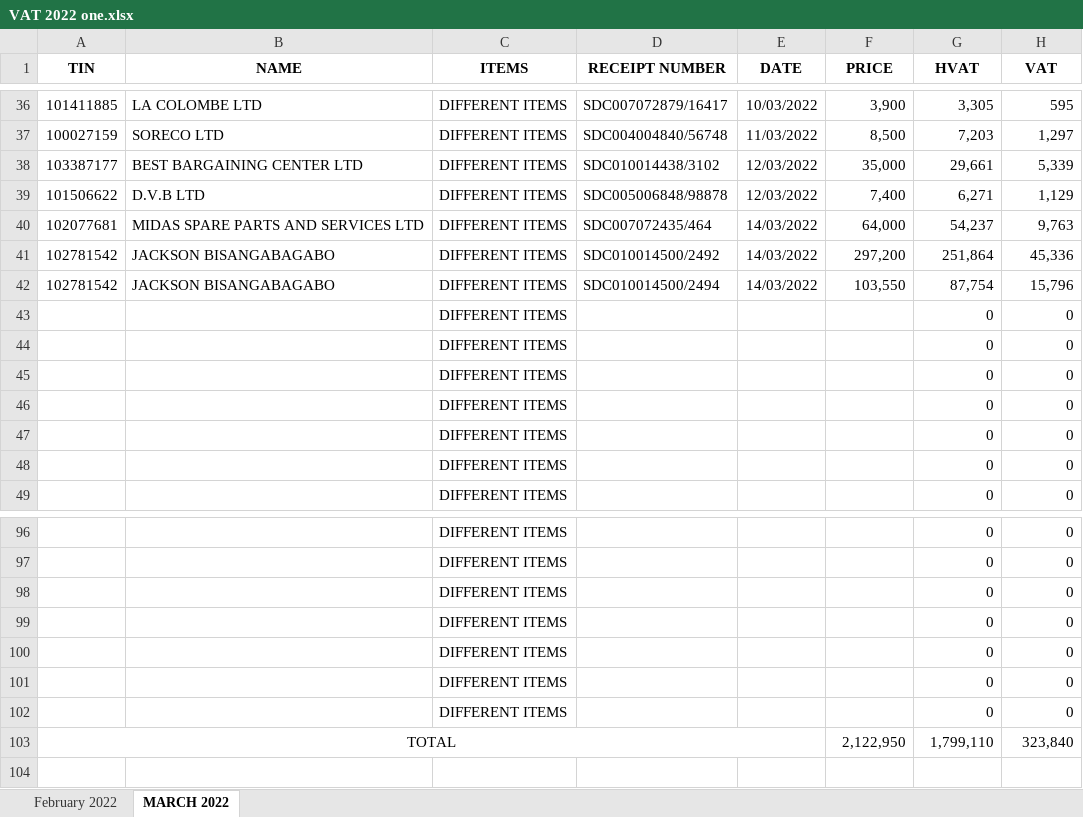
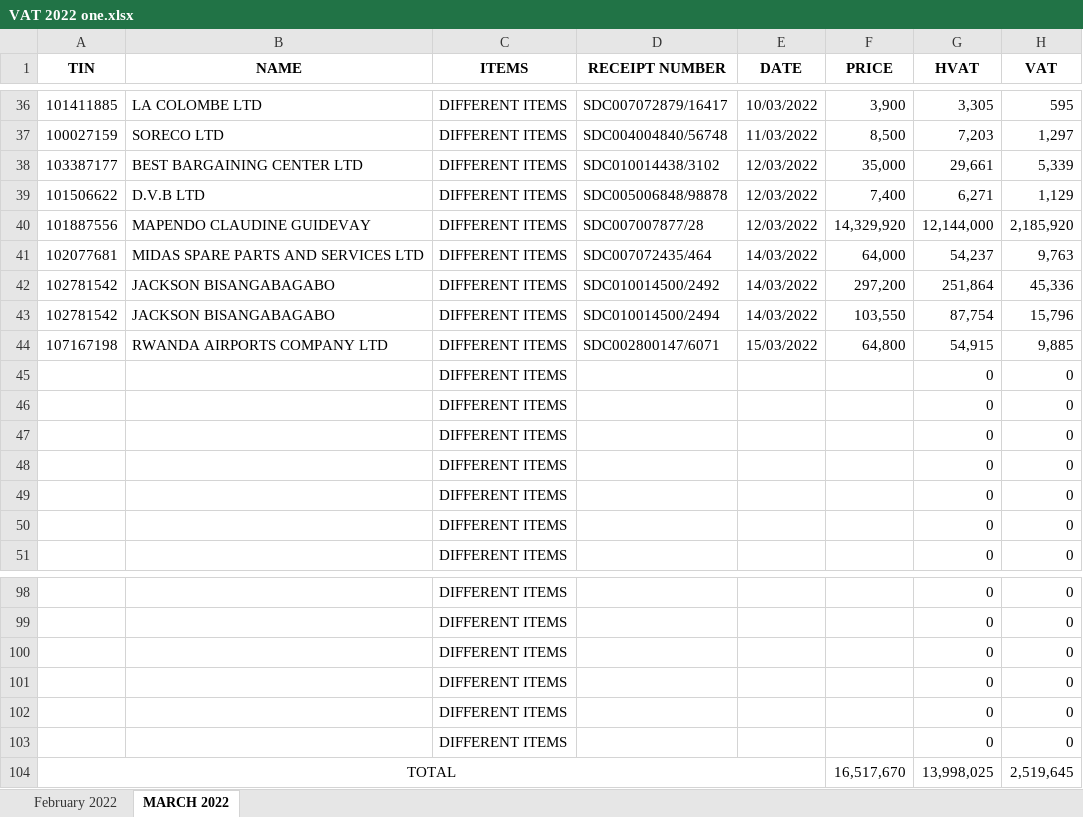
Before and after one commit to iradukunda123/Work, an Excel workbook: OneClick Hotel/VAT 2022 one.xlsx, sheet MARCH 2022, drawn as a sheet; only a part is shown, gaps mark what is left out; values as stored, in another font and other column widths than the file's, no borders; removed rows and columns are numbered as before the commit, all else as after; the diff names each change by its address in the sheet, - before the commit and + after, or states it on an @@ line.

```diff
--- a/OneClick Hotel/VAT 2022 one.xlsx (sheet MARCH 2022)
+++ b/OneClick Hotel/VAT 2022 one.xlsx (sheet MARCH 2022)
+row 40: 101887556 | MAPENDO CLAUDINE GUIDEVAY | DIFFERENT ITEMS | SDC007007877/28 | 12/03/2022 | 14,329,920 | 12,144,000 | 2,185,920
+row 44: 107167198 | RWANDA AIRPORTS COMPANY LTD | DIFFERENT ITEMS | SDC002800147/6071 | 15/03/2022 | 64,800 | 54,915 | 9,885
-row 102:  |  | DIFFERENT ITEMS |  |  |  | 0 | 0
-row 103: TOTAL |  |  |  |  | 2,122,950 | 1,799,110 | 323,840
+row 104: TOTAL |  |  |  |  | 16,517,670 | 13,998,025 | 2,519,645
```
Also changed, not shown: formulas that keep their value, OneClick Hotel/FOURNISSEURS 2022 one.xlsx.
